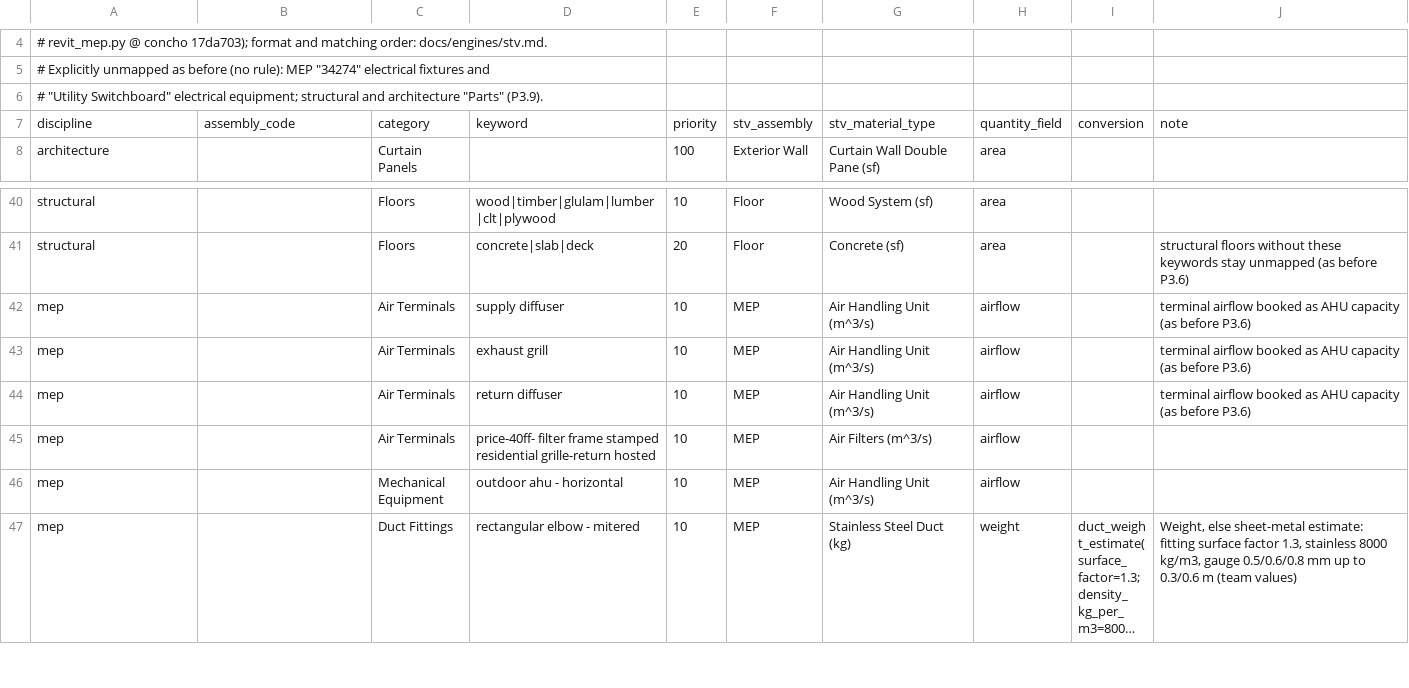
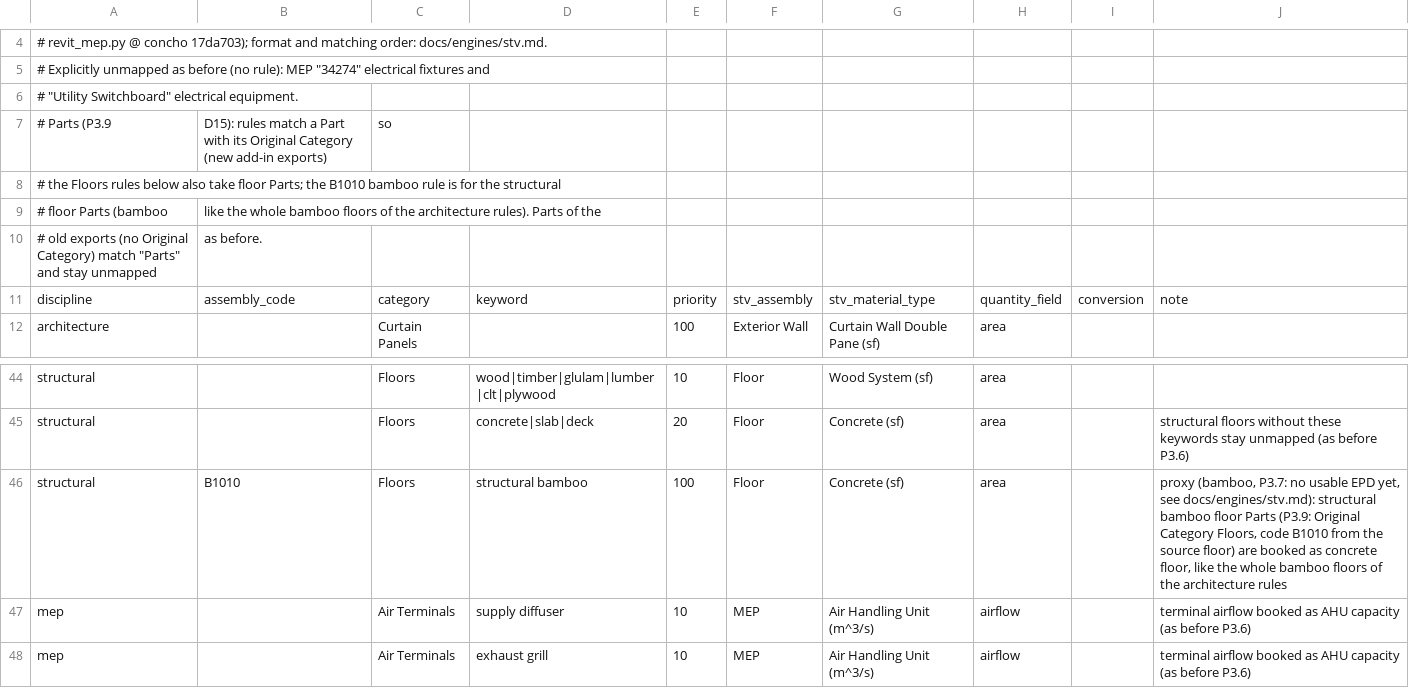
Before and after one commit to mxngl/concho, a CSV file: engines/stv/examples/island/stv_mapping.csv, drawn as a sheet; only a part is shown, gaps mark what is left out; the shorter side is filled out with more unchanged rows; long unchanged cells end in ….

```diff
--- a/engines/stv/examples/island/stv_mapping.csv
+++ b/engines/stv/examples/island/stv_mapping.csv
@@ -5,3 +5,7 @@
 # Explicitly unmapped as before (no rule): MEP "34274" electrical fixtures and
-# "Utility Switchboard" electrical equipment; structural and architecture "Parts" (P3.9).
+# "Utility Switchboard" electrical equipment.
+# Parts (P3.9, D15): rules match a Part with its Original Category (new add-in exports), so
+# the Floors rules below also take floor Parts; the B1010 bamboo rule is for the structural
+# floor Parts (bamboo, like the whole bamboo floors of the architecture rules). Parts of the
+# old exports (no Original Category) match "Parts" and stay unmapped, as before.
 discipline,assembly_code,category,keyword,priority,stv_assembly,stv_material_type,quantity_field,conversion,note
@@ -41,2 +45,3 @@ structural,,Floors,wood|timber|glulam|lumber|clt|plywood,10,Floor,Wood System (s
 structural,,Floors,concrete|slab|deck,20,Floor,Concrete (sf),area,,structural floors without these keywords stay unmapped (as before P3.6)
+structural,B1010,Floors,structural bamboo,100,Floor,Concrete (sf),area,,"proxy (bamboo, P3.7: no usable EPD yet, see docs/engines/stv.md): structural bamboo floor Parts (P3.9: Original Category Floors, code B1010 from the source floor) are booked as concrete floor, like the whole bamboo floors of the architecture rules"
 mep,,Air Terminals,supply diffuser,10,MEP,Air Handling Unit (m^3/s),airflow,,terminal airflow booked as AHU capacity (as before P3.6)
```
Also changed, not shown: template/stv_mapping.csv, 25 other files.
